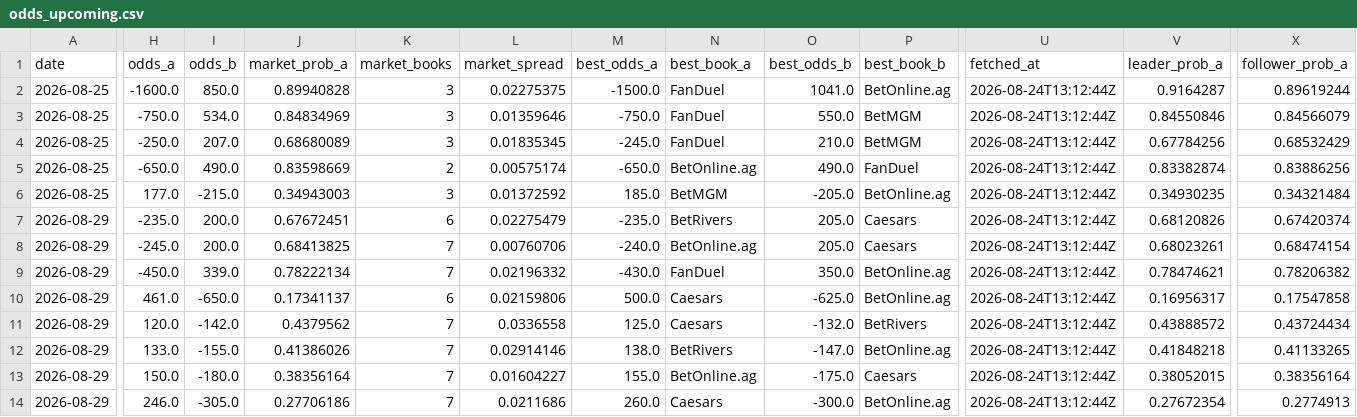
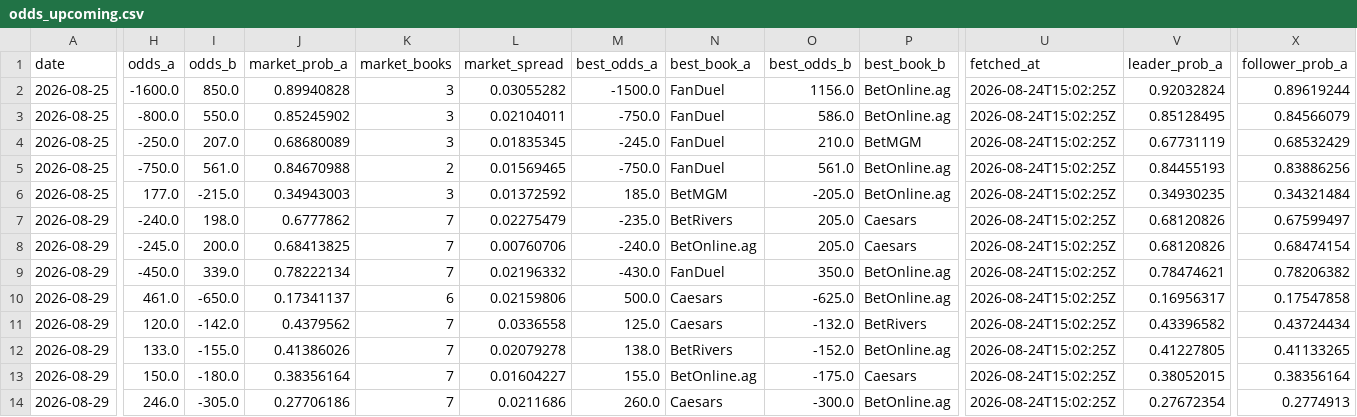
Before and after one commit to joshuakingsland/claude-fights, a CSV file: odds_upcoming.csv, drawn as a sheet; only a part is shown, gaps mark what is left out; the diff covers the shown part only; the diff names each change by its address in the sheet, - before the commit and + after, or states it on an @@ line.

```diff
--- a/odds_upcoming.csv
+++ b/odds_upcoming.csv
-L2 (market_spread): 0.02275375
+L2 (market_spread): 0.03055282
-O2 (best_odds_b): 1041.0
+O2 (best_odds_b): 1156.0
-U2:U14 (fetched_at): 2026-08-24T13:12:44Z
+U2:U14 (fetched_at): 2026-08-24T15:02:25Z
-V2 (leader_prob_a): 0.9164287
+V2 (leader_prob_a): 0.92032824
-H3 (odds_a): -750.0
+H3 (odds_a): -800.0
-I3 (odds_b): 534.0
+I3 (odds_b): 550.0
-J3 (market_prob_a): 0.84834969
+J3 (market_prob_a): 0.85245902
-L3 (market_spread): 0.01359646
+L3 (market_spread): 0.02104011
-O3 (best_odds_b): 550.0
+O3 (best_odds_b): 586.0
-P3 (best_book_b): BetMGM
+P3 (best_book_b): BetOnline.ag
-V3 (leader_prob_a): 0.84550846
+V3 (leader_prob_a): 0.85128495
-V4 (leader_prob_a): 0.67784256
+V4 (leader_prob_a): 0.67731119
-H5 (odds_a): -650.0
+H5 (odds_a): -750.0
-I5 (odds_b): 490.0
+I5 (odds_b): 561.0
-J5 (market_prob_a): 0.83598669
+J5 (market_prob_a): 0.84670988
-L5 (market_spread): 0.00575174
+L5 (market_spread): 0.01569465
-M5 (best_odds_a): -650.0
+M5 (best_odds_a): -750.0
-N5 (best_book_a): BetOnline.ag
+N5 (best_book_a): FanDuel
-O5 (best_odds_b): 490.0
+O5 (best_odds_b): 561.0
-P5 (best_book_b): FanDuel
+P5 (best_book_b): BetOnline.ag
-V5 (leader_prob_a): 0.83382874
+V5 (leader_prob_a): 0.84455193
-H7 (odds_a): -235.0
+H7 (odds_a): -240.0
-I7 (odds_b): 200.0
+I7 (odds_b): 198.0
-J7 (market_prob_a): 0.67672451
+J7 (market_prob_a): 0.6777862
-K7 (market_books): 6
+K7 (market_books): 7
-X7 (follower_prob_a): 0.67420374
+X7 (follower_prob_a): 0.67599497
-V8 (leader_prob_a): 0.68023261
+V8 (leader_prob_a): 0.68120826
-V11 (leader_prob_a): 0.43888572
+V11 (leader_prob_a): 0.43396582
-L12 (market_spread): 0.02914146
+L12 (market_spread): 0.02079278
-O12 (best_odds_b): -147.0
+O12 (best_odds_b): -152.0
-V12 (leader_prob_a): 0.41848218
+V12 (leader_prob_a): 0.41227805
```
Also changed, not shown: 59 edited cells elsewhere in this file, paper_settlements.csv, 11 other files.
